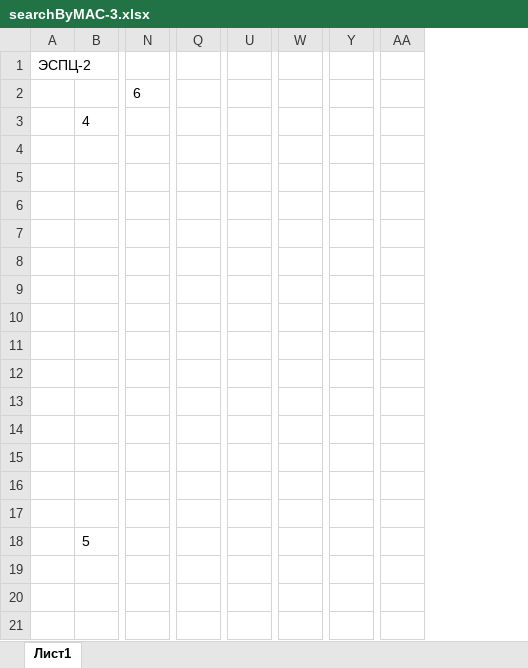
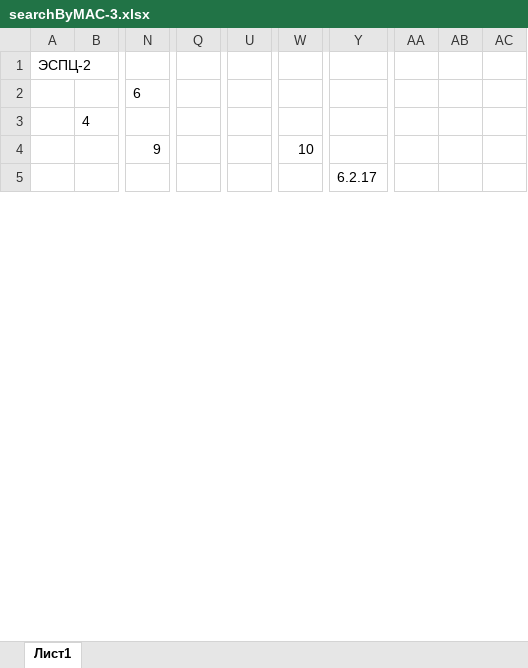
Before and after one commit to AVKazmirchuk/test-telnet-ssh, an Excel workbook: temp/espc-2/searchByMAC-3.xlsx, sheet Лист1, drawn as a sheet; only a part is shown, gaps mark what is left out; values as stored, in another font and other column widths than the file's, no borders; removed rows and columns are numbered as before the commit, all else as after; rows hold the shown columns only; the diff covers the shown part only; the diff names each change by its address in the sheet, - before the commit and + after, or states it on an @@ line.

```diff
--- a/temp/espc-2/searchByMAC-3.xlsx (sheet Лист1)
+++ b/temp/espc-2/searchByMAC-3.xlsx (sheet Лист1)
-column Q, empty
+column Q, empty
-column U, empty
+column U, empty
-column Y, empty
+column Y, row 5: 6.2.17
-column AA, empty
+column AA, empty
+column AB, empty
+column AC, empty
-N4: (empty)
+N4: 9
-W4: (empty)
+W4: 10
-row 5: (empty)
-row 6: (empty)
-row 7: (empty)
-row 8: (empty)
-row 9: (empty)
-row 10: (empty)
-row 11: (empty)
-row 12: (empty)
-row 13: (empty)
-row 14: (empty)
-row 15: (empty)
-row 16: (empty)
-row 5: (empty)
+row 5:  |  |  |  |  |  | 6.2.17
-row 18:  | 5
-row 19: (empty)
-row 20: (empty)
-row 21: (empty)
```
Also changed, not shown: 27 added rows, 11 removed rows and 25 edited cells elsewhere in this sheet, temp/espc-2/searchByMAC-2.xlsx, temp/espc-2/searchByMAC-4.xlsx, 5 other files.
